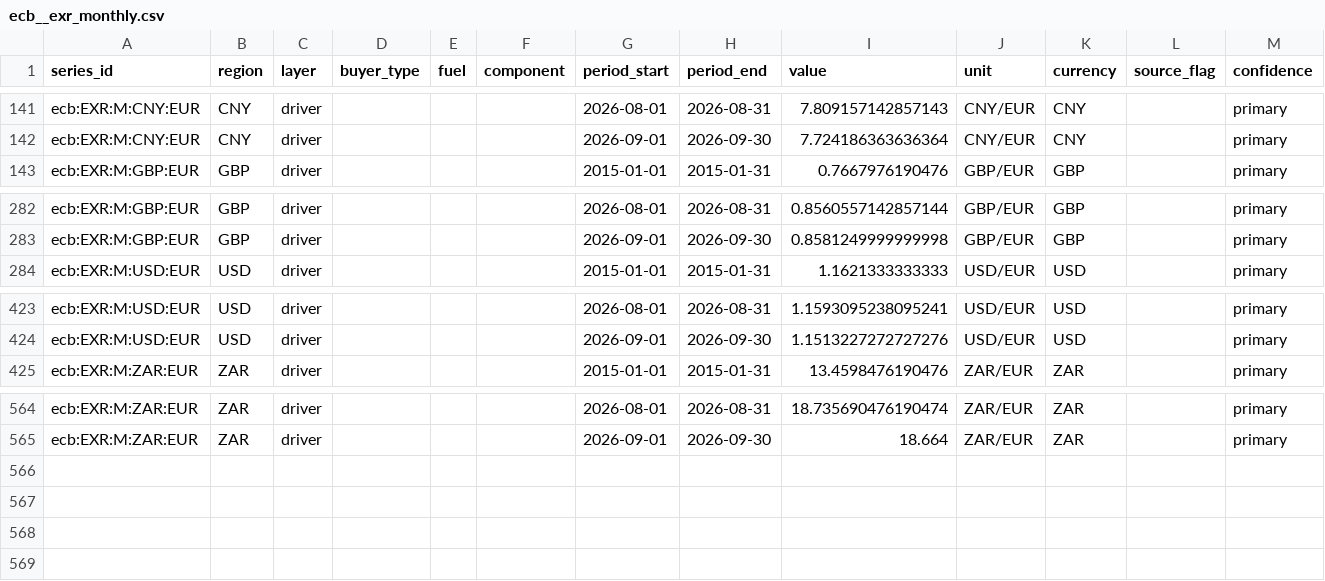
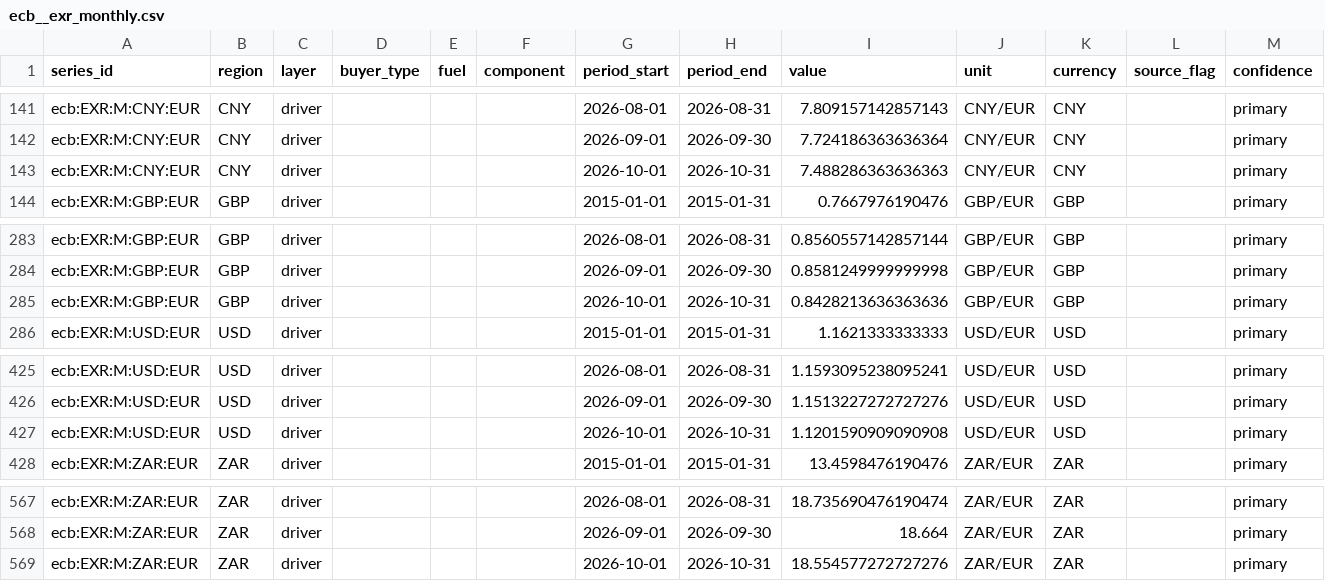
Before and after one commit to Bladetrain3r/Four-Corners-Index, a CSV file: data/series/ecb__exr_monthly.csv, drawn as a sheet; only a part is shown, gaps mark what is left out.

```diff
--- a/data/series/ecb__exr_monthly.csv
+++ b/data/series/ecb__exr_monthly.csv
@@ -142,2 +142,3 @@ ecb:EXR:M:CNY:EUR,CNY,driver,,,,2026-08-01,2026-08-31,7.809157142857143,CNY/EUR,
 ecb:EXR:M:CNY:EUR,CNY,driver,,,,2026-09-01,2026-09-30,7.724186363636364,CNY/EUR,CNY,,primary
+ecb:EXR:M:CNY:EUR,CNY,driver,,,,2026-10-01,2026-10-31,7.488286363636363,CNY/EUR,CNY,,primary
 ecb:EXR:M:GBP:EUR,GBP,driver,,,,2015-01-01,2015-01-31,0.7667976190476,GBP/EUR,GBP,,primary
@@ -283,2 +284,3 @@ ecb:EXR:M:GBP:EUR,GBP,driver,,,,2026-08-01,2026-08-31,0.8560557142857144,GBP/EUR
 ecb:EXR:M:GBP:EUR,GBP,driver,,,,2026-09-01,2026-09-30,0.8581249999999998,GBP/EUR,GBP,,primary
+ecb:EXR:M:GBP:EUR,GBP,driver,,,,2026-10-01,2026-10-31,0.8428213636363636,GBP/EUR,GBP,,primary
 ecb:EXR:M:USD:EUR,USD,driver,,,,2015-01-01,2015-01-31,1.1621333333333,USD/EUR,USD,,primary
@@ -424,2 +426,3 @@ ecb:EXR:M:USD:EUR,USD,driver,,,,2026-08-01,2026-08-31,1.1593095238095241,USD/EUR
 ecb:EXR:M:USD:EUR,USD,driver,,,,2026-09-01,2026-09-30,1.1513227272727276,USD/EUR,USD,,primary
+ecb:EXR:M:USD:EUR,USD,driver,,,,2026-10-01,2026-10-31,1.1201590909090908,USD/EUR,USD,,primary
 ecb:EXR:M:ZAR:EUR,ZAR,driver,,,,2015-01-01,2015-01-31,13.4598476190476,ZAR/EUR,ZAR,,primary
@@ -565 +568,2 @@ ecb:EXR:M:ZAR:EUR,ZAR,driver,,,,2026-08-01,2026-08-31,18.735690476190474,ZAR/EUR
 ecb:EXR:M:ZAR:EUR,ZAR,driver,,,,2026-09-01,2026-09-30,18.664,ZAR/EUR,ZAR,,primary
+ecb:EXR:M:ZAR:EUR,ZAR,driver,,,,2026-10-01,2026-10-31,18.554577272727276,ZAR/EUR,ZAR,,primary
```
Also changed, not shown: data/index/retail.csv, data/index/weights.csv, 12 other files.
